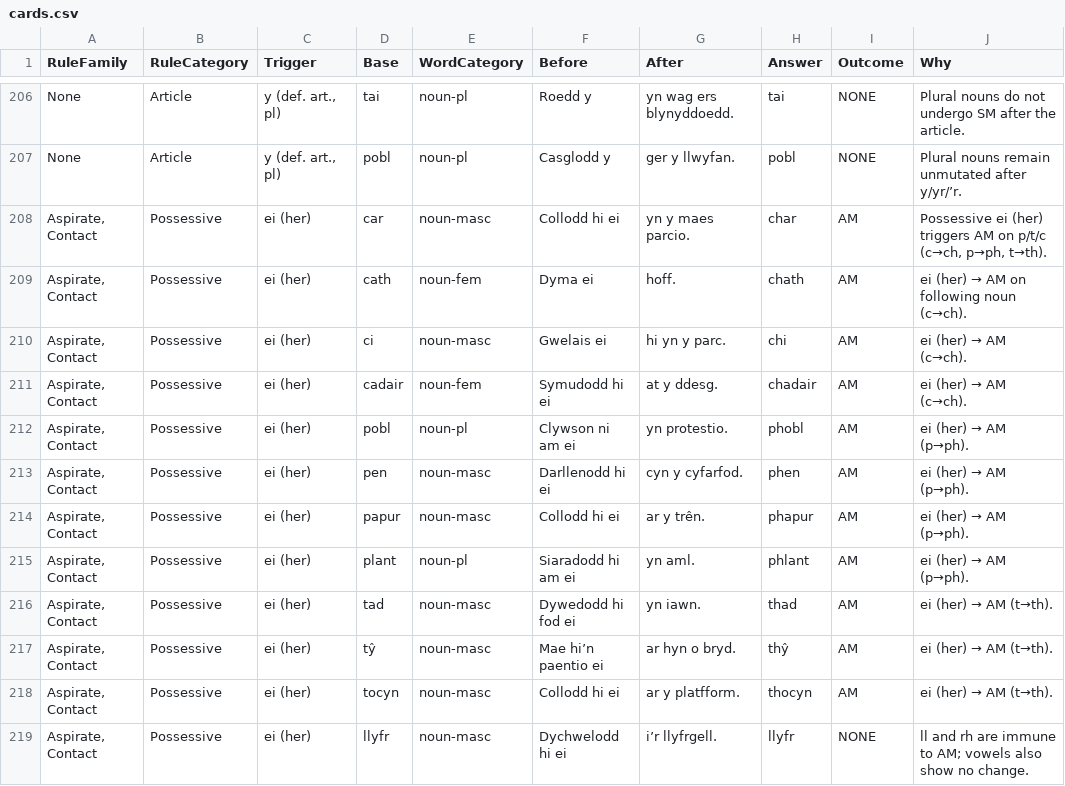
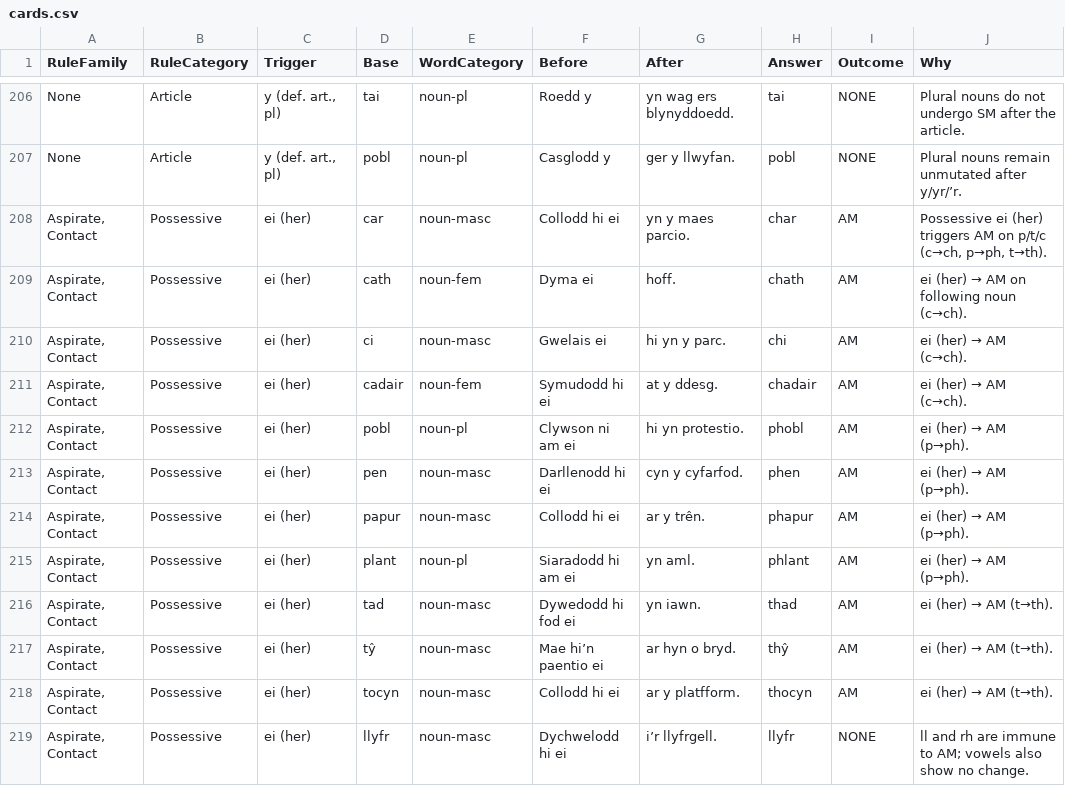
Before and after one commit to katyjohannab/welsh-mutation-trainer, a CSV file: data/cards.csv, drawn as a sheet; only a part is shown, gaps mark what is left out.

Commit message:
Update cards.csv

```diff
--- a/data/cards.csv
+++ b/data/cards.csv
@@ -211,3 +211,3 @@ None,Article,"y (def. art., pl)",pobl,noun-pl,Casglodd y,ger y llwyfan.,pobl,NON
 "Aspirate, Contact",Possessive,ei (her),cadair,noun-fem,Symudodd hi ei,at y ddesg.,chadair,AM,ei (her) → AM (c→ch).
-"Aspirate, Contact",Possessive,ei (her),pobl,noun-pl,Clywson ni am ei,yn protestio.,phobl,AM,ei (her) → AM (p→ph).
+"Aspirate, Contact",Possessive,ei (her),pobl,noun-pl,Clywson ni am ei, hi yn protestio.,phobl,AM,ei (her) → AM (p→ph).
 "Aspirate, Contact",Possessive,ei (her),pen,noun-masc,Darllenodd hi ei,cyn y cyfarfod.,phen,AM,ei (her) → AM (p→ph).
```
